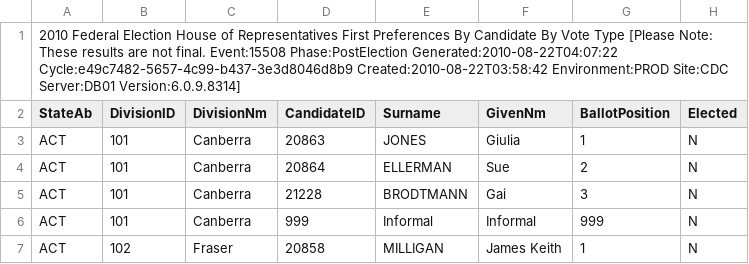
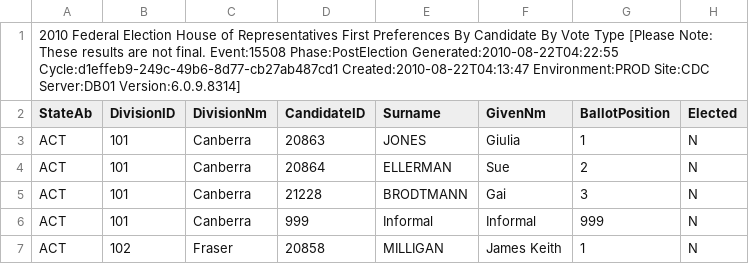
Before and after one commit to d1b/AustralianFederalElection2010CSV, a CSV file: HouseFirstPrefsByCandidateByVoteTypeDownload-15508.csv, drawn as a sheet; only a part is shown; the diff names each change by its address in the sheet, - before the commit and + after, or states it on an @@ line.

```diff
--- a/HouseFirstPrefsByCandidateByVoteTypeDownload-15508.csv
+++ b/HouseFirstPrefsByCandidateByVoteTypeDownload-15508.csv
-A1 (StateAb): …Event:15508 Phase:PostElection Generated:2010-08-22T04:07:22 Cycle:e49c7482-5657-4c99-b437-3e3d8046d8b9 Created:2010-08-22T03:58:42 Environment:PROD Site:CDC…
+A1 (StateAb): …Event:15508 Phase:PostElection Generated:2010-08-22T04:22:55 Cycle:d1effeb9-249c-49b6-8d77-cb27ab487cd1 Created:2010-08-22T04:13:47 Environment:PROD Site:CDC…
```
Also changed, not shown: HouseCandidatesDownload-15508.csv, HouseFirstPrefsByPartyDownload-15508.csv, 22 other files.
